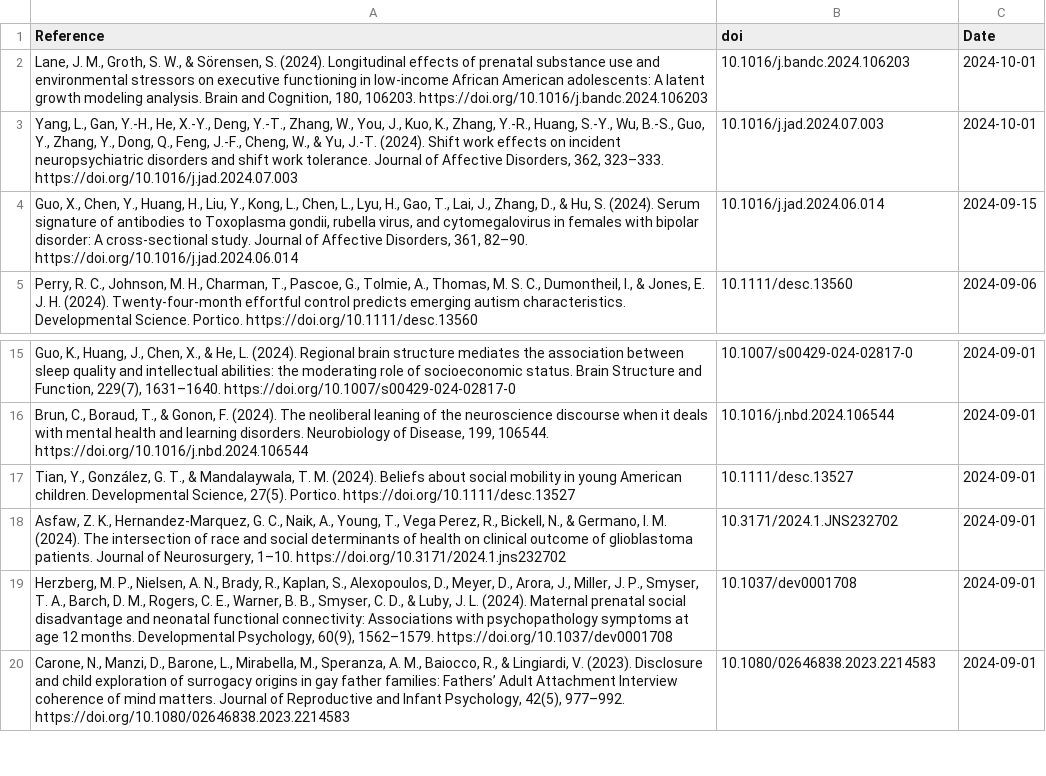
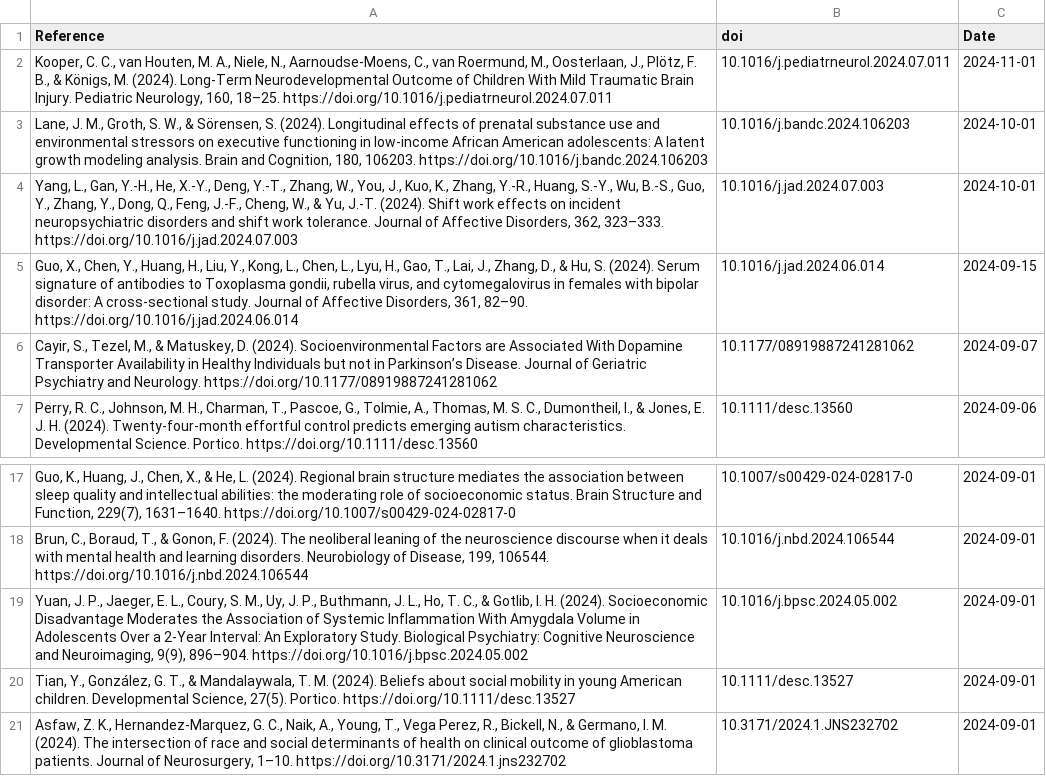
Before and after one commit to FedeGiovannetti/SESNeuroscienceRefs, a CSV file: SESneuroscienceRefs/Data/references_pubmed_ ((socioeconomic status) OR (poverty)) AND (brain) .csv, drawn as a sheet; only a part is shown, gaps mark what is left out; the shorter side is filled out with more unchanged rows; the diff names each change by its address in the sheet, - before the commit and + after, or states it on an @@ line.

```diff
--- a/SESneuroscienceRefs/Data/references_pubmed_ ((socioeconomic status) OR (poverty)) AND (brain) .csv
+++ b/SESneuroscienceRefs/Data/references_pubmed_ ((socioeconomic status) OR (poverty)) AND (brain) .csv
+row 2: Kooper, C. C., van Houten, M. A., Niele, N., Aarnoudse-Moens, C., van Roermund, M., Oosterlaan, J., Plötz, F. B., & Königs, M. (2024). Long-Term Neurodevelopmental Outcome of Children With Mild Traumatic Brain Injury. Pediatric Neurology, 160, 18–25. https://doi.org/10.1016/j.pediatrneurol.2024.07.011 | 10.1016/j.pediatrneurol.2024.07.011 | 2024-11-01
+row 6: Cayir, S., Tezel, M., & Matuskey, D. (2024). Socioenvironmental Factors are Associated With Dopamine Transporter Availability in Healthy Individuals but not in Parkinson’s Disease. Journal of Geriatric Psychiatry and Neurology. https://doi.org/10.1177/08919887241281062 | 10.1177/08919887241281062 | 2024-09-07
+row 19: Yuan, J. P., Jaeger, E. L., Coury, S. M., Uy, J. P., Buthmann, J. L., Ho, T. C., & Gotlib, I. H. (2024). Socioeconomic Disadvantage Moderates the Association of Systemic Inflammation With Amygdala Volume in Adolescents Over a 2-Year Interval: An Exploratory Study. Biological Psychiatry: Cognitive Neuroscience and Neuroimaging, 9(9), 896–904. https://doi.org/10.1016/j.bpsc.2024.05.002 | 10.1016/j.bpsc.2024.05.002 | 2024-09-01
```
Also changed, not shown: SESneuroscienceRefs/Data/references_pubmed_ ((socioeconomic status) OR (poverty)) AND (neuroscience) .csv.
